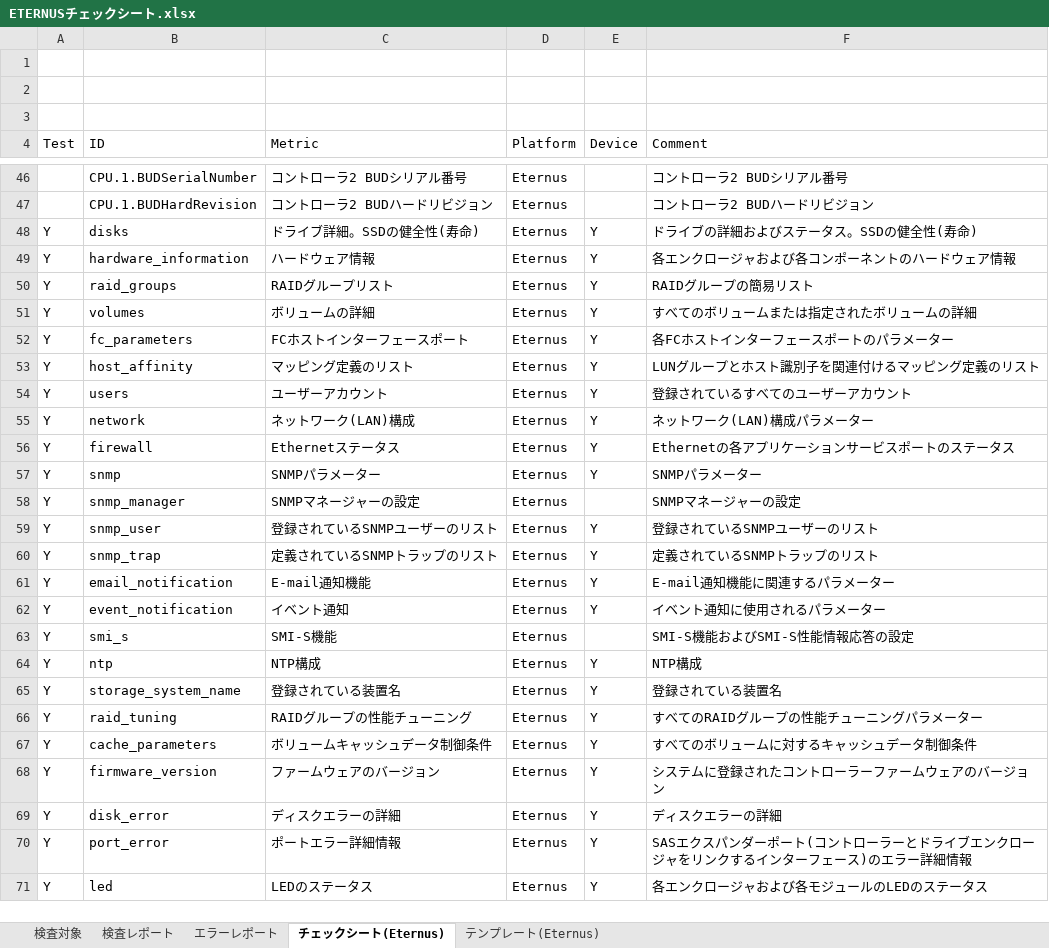
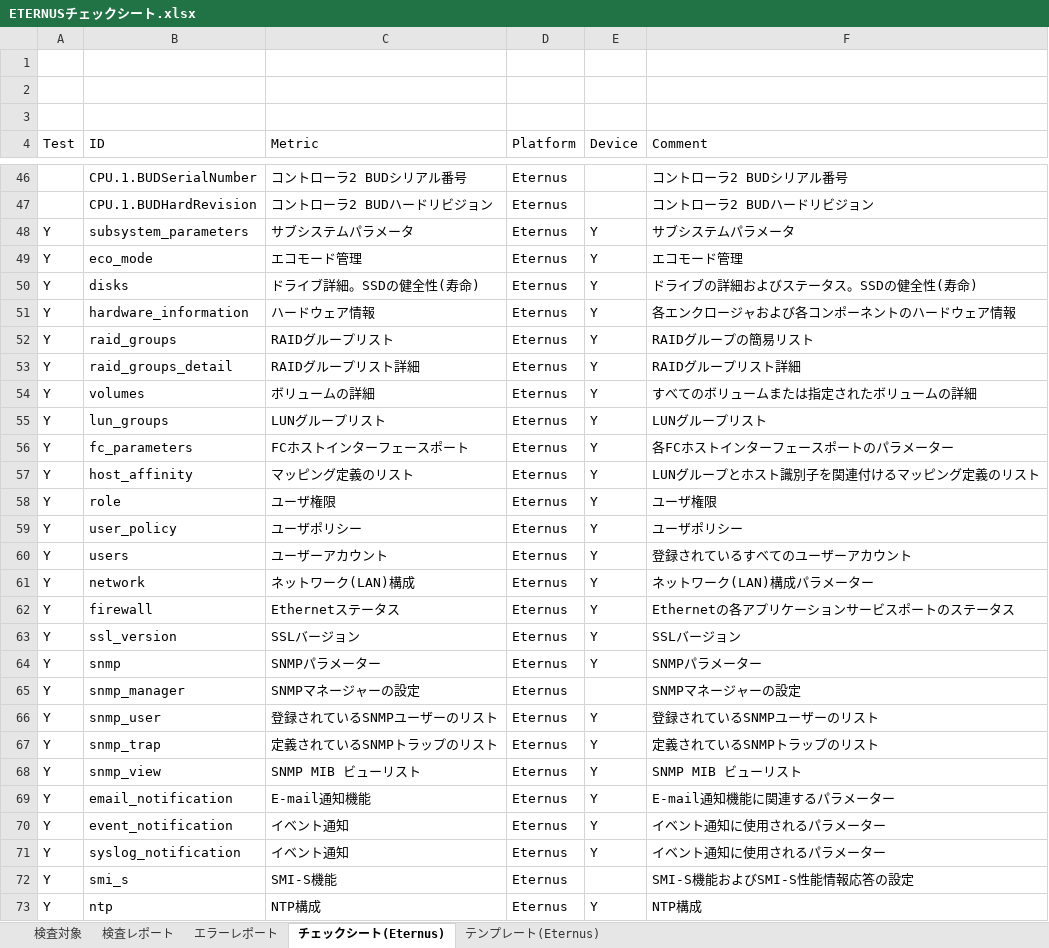
Before and after one commit to frsw3nr/gradle-server-acceptance, an Excel workbook: template/FJ_Eternus/ETERNUSチェックシート.xlsx, sheet チェックシート(Eternus), drawn as a sheet; only a part is shown, gaps mark what is left out; the shorter side is filled out with more unchanged rows; values as stored, in another font and other column widths than the file's, no borders; the diff covers the shown part only; the diff names each change by its address in the sheet, - before the commit and + after, or states it on an @@ line.

```diff
--- a/template/FJ_Eternus/ETERNUSチェックシート.xlsx (sheet チェックシート(Eternus))
+++ b/template/FJ_Eternus/ETERNUSチェックシート.xlsx (sheet チェックシート(Eternus))
+row 48: Y | subsystem_parameters | サブシステムパラメータ | Eternus | Y | サブシステムパラメータ
+row 49: Y | eco_mode | エコモード管理 | Eternus | Y | エコモード管理
+row 53: Y | raid_groups_detail | RAIDグループリスト詳細 | Eternus | Y | RAIDグループリスト詳細
+row 55: Y | lun_groups | LUNグループリスト | Eternus | Y | LUNグループリスト
+row 58: Y | role | ユーザ権限 | Eternus | Y | ユーザ権限
+row 59: Y | user_policy | ユーザポリシー | Eternus | Y | ユーザポリシー
+row 63: Y | ssl_version | SSLバージョン | Eternus | Y | SSLバージョン
+row 68: Y | snmp_view | SNMP MIB ビューリスト | Eternus | Y | SNMP MIB ビューリスト
+row 71: Y | syslog_notification | イベント通知 | Eternus | Y | イベント通知に使用されるパラメーター
```
Also changed, not shown: 4 added rows elsewhere in this sheet, 12 other files.
